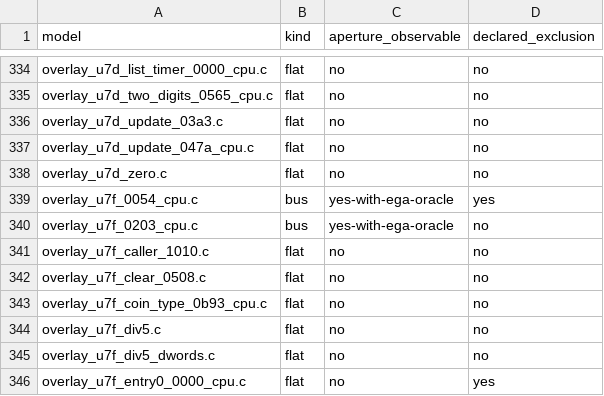
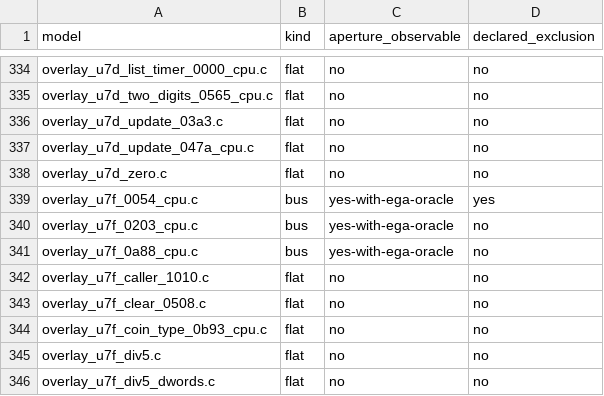
Before and after one commit to huntergdavis/poolrad-decomp, a CSV file: docs/re/aperture_observability.csv, drawn as a sheet; only a part is shown, gaps mark what is left out; the shorter side is filled out with more unchanged rows; the diff names each change by its address in the sheet, - before the commit and + after, or states it on an @@ line.

```diff
--- a/docs/re/aperture_observability.csv
+++ b/docs/re/aperture_observability.csv
+row 341: overlay_u7f_0a88_cpu.c | bus | yes-with-ega-oracle | no
```
Also changed, not shown: docs/re/aperture_pairs.csv, 1 other file.
